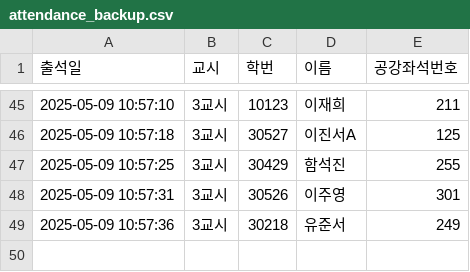
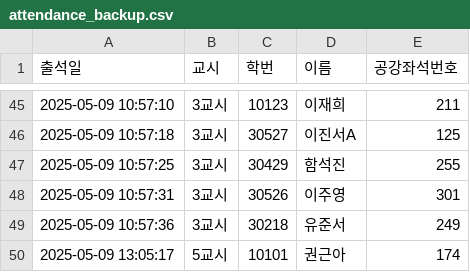
Before and after one commit to eunjoy-library/StudentTrackr, a CSV file: attendance_backup.csv, drawn as a sheet; only a part is shown, gaps mark what is left out; the diff names each change by its address in the sheet, - before the commit and + after, or states it on an @@ line.

```diff
--- a/attendance_backup.csv
+++ b/attendance_backup.csv
+row 50: 2025-05-09 13:05:17 | 5교시 | 10101 | 권근아 | 174
```
Also changed, not shown: attendance.csv, attendance_excel.csv, 4 other files.
